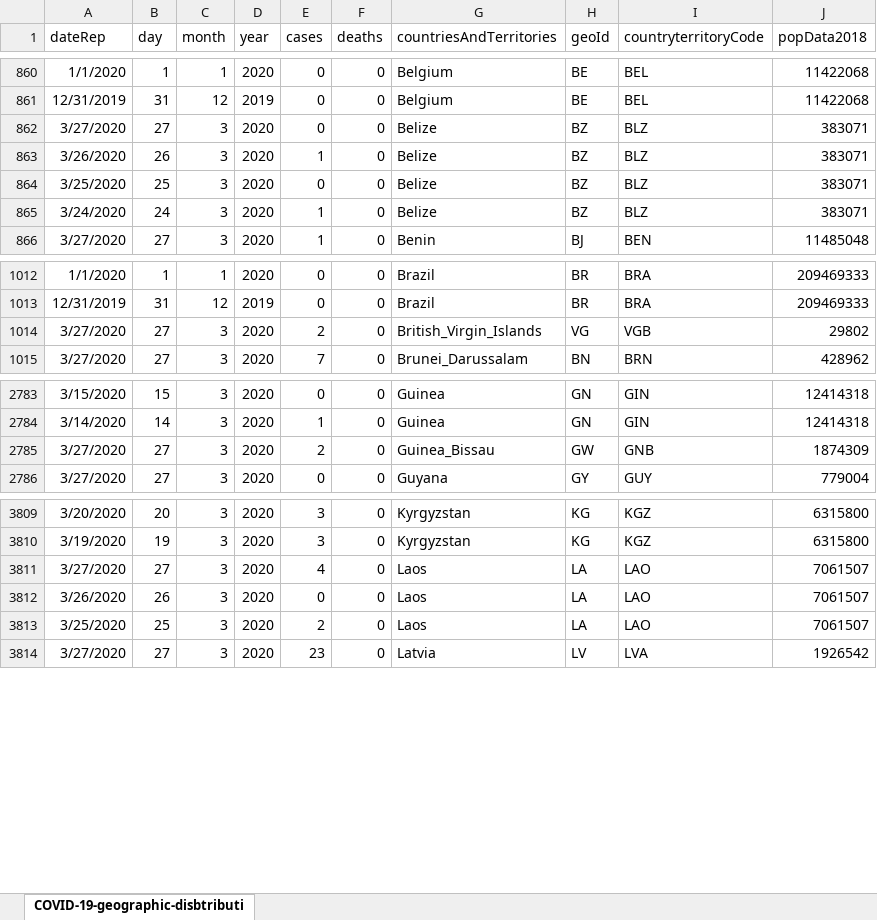
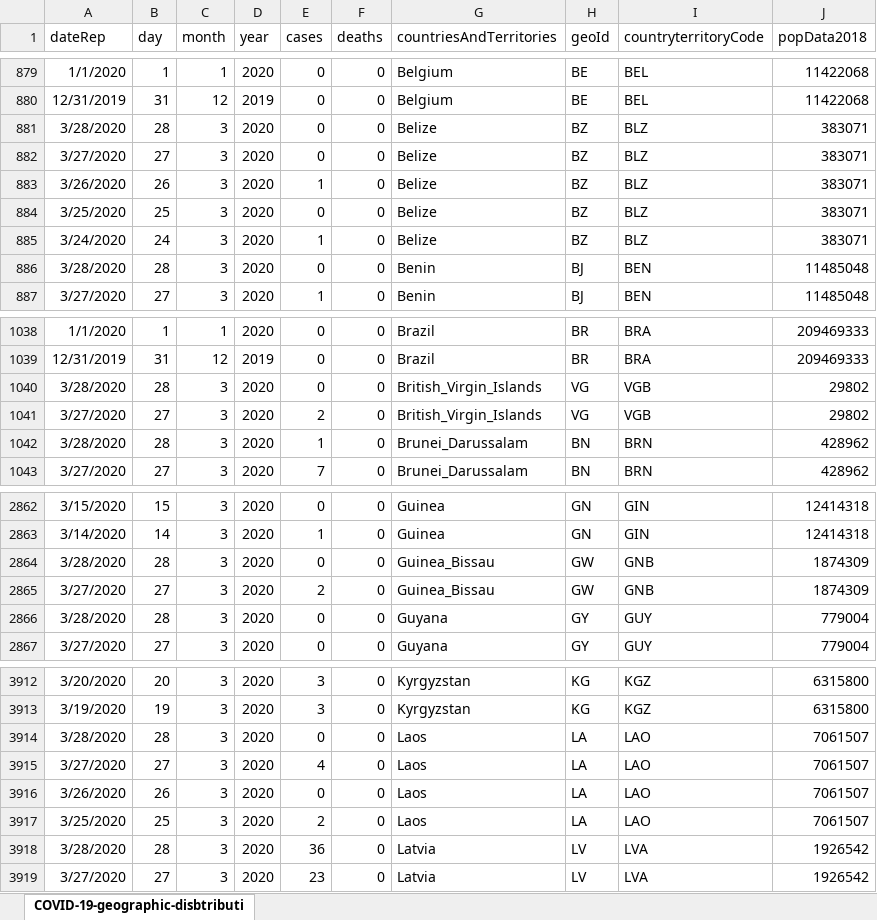
Before and after one commit to paulevalentine/COVID19, an Excel workbook: covid19Data.xlsx, sheet COVID-19-geographic-disbtributi, drawn as a sheet; only a part is shown, gaps mark what is left out; values as stored, in another font and other column widths than the file's, no borders; the diff covers the shown part only; the diff names each change by its address in the sheet, - before the commit and + after, or states it on an @@ line.

Commit message:
Data updates

```diff
--- a/covid19Data.xlsx (sheet COVID-19-geographic-disbtributi)
+++ b/covid19Data.xlsx (sheet COVID-19-geographic-disbtributi)
+row 881: 3/28/2020 | 28 | 3 | 2020 | 0 | 0 | Belize | BZ | BLZ | 383071
+row 886: 3/28/2020 | 28 | 3 | 2020 | 0 | 0 | Benin | BJ | BEN | 11485048
+row 1040: 3/28/2020 | 28 | 3 | 2020 | 0 | 0 | British_Virgin_Islands | VG | VGB | 29802
+row 1042: 3/28/2020 | 28 | 3 | 2020 | 1 | 0 | Brunei_Darussalam | BN | BRN | 428962
+row 2864: 3/28/2020 | 28 | 3 | 2020 | 0 | 0 | Guinea_Bissau | GW | GNB | 1874309
+row 2866: 3/28/2020 | 28 | 3 | 2020 | 0 | 0 | Guyana | GY | GUY | 779004
+row 3914: 3/28/2020 | 28 | 3 | 2020 | 0 | 0 | Laos | LA | LAO | 7061507
+row 3918: 3/28/2020 | 28 | 3 | 2020 | 36 | 0 | Latvia | LV | LVA | 1926542
```
Also changed, not shown: 187 added rows, 8 moved rows and 7 edited cells elsewhere in this sheet, 1 other file.
